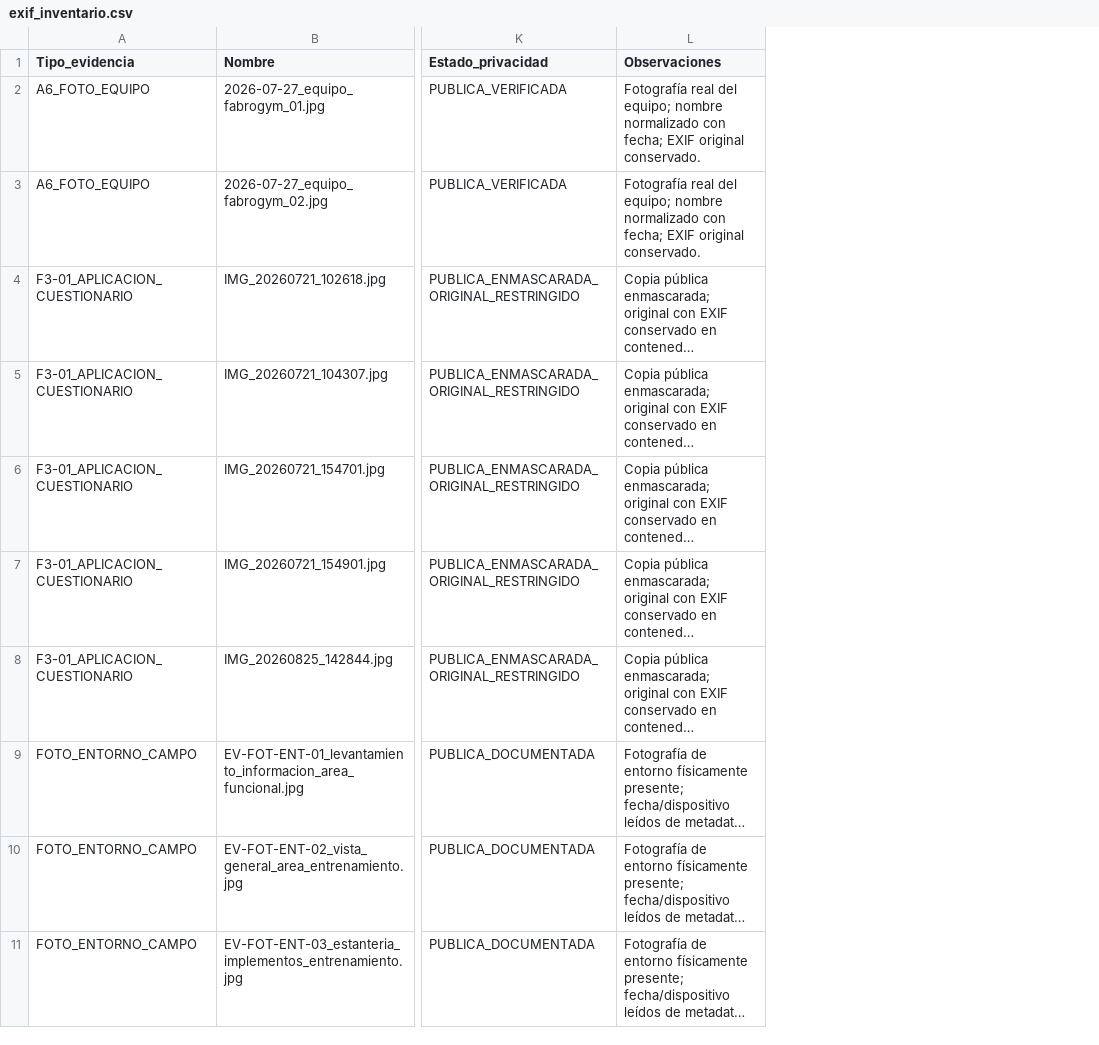
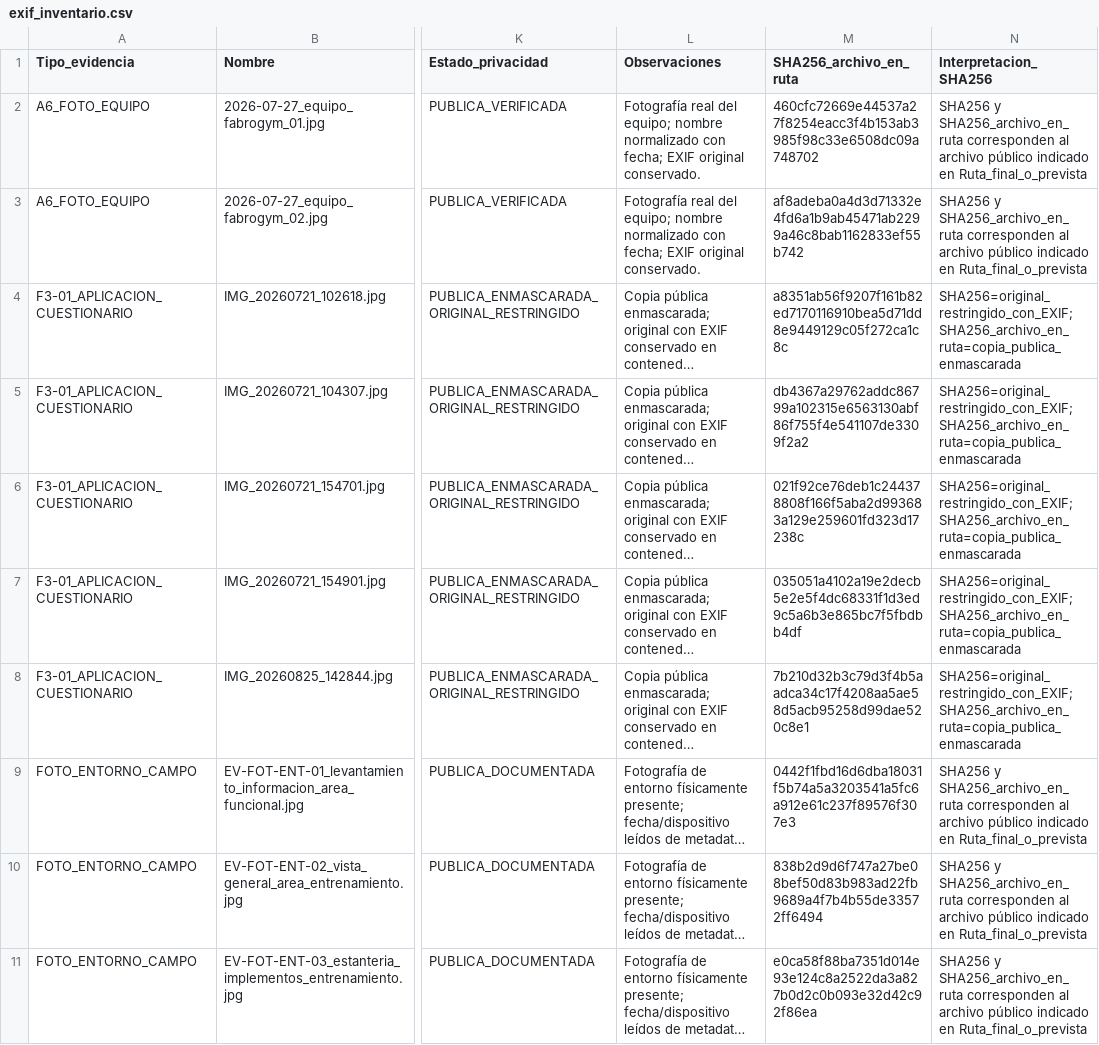
Before and after one commit to gleiston-guerrero/FabroGym_ISR401, a CSV file: 10_Autoria/exif_inventario.csv, drawn as a sheet; only a part is shown, gaps mark what is left out; long unchanged cells end in …; the diff names each change by its address in the sheet, - before the commit and + after, or states it on an @@ line.

Commit message:
Consolida autoría y cobertura empírica del cierre
Actualiza la evidencia de autoría conforme a la composición vigente del examen suspenso, conserva los aportes históricos sin reasignarlos y diferencia el apoyo no evaluado. Amplía la bitácora con el tipo de sesión y la referencia a notas de campo, dejando identificadas las 16 sesiones empíricas con cobertura 16/16. Normaliza además la interpretación de hashes y metadatos del inventario EXIF sin fabricar evidencia.

```diff
--- a/10_Autoria/exif_inventario.csv
+++ b/10_Autoria/exif_inventario.csv
+column M (SHA256_archivo_en_ruta), rows 2-11: 460cfc72669e44537a27f8254eacc3f4b153ab3985f98c33e6508dc09a748702 | af8adeba0a4d3d71332e4fd6a1b9ab45471ab2299a46c8bab1162833ef55b742 | a8351ab56f9207f161b82ed7170116910bea5d71dd8e9449129c05f272ca1c8c | db4367a29762addc86799a102315e6563130abf86f755f4e541107de3309f2a2 | 021f92ce76deb1c244378808f166f5aba2d993683a129e259601fd323d17238c | 035051a4102a19e2decb5e2e5f4dc68331f1d3ed9c5a6b3e865bc7f5fbdbb4df | 7b210d32b3c79d3f4b5aadca34c17f4208aa5ae58d5acb95258d99dae520c8e1 | 0442f1fbd16d6dba18031f5b74a5a3203541a5fc6a912e61c237f89576f307e3 | 838b2d9d6f747a27be08bef50d83b983ad22fb9689a4f7b4b55de33572ff6494 | e0ca58f88ba7351d014e93e124c8a2522da3a827b0d2c0b093e32d42c92f86ea
+column N (Interpretacion_SHA256), rows 2-11: SHA256 y SHA256_archivo_en_ruta corresponden al archivo público indicado en Ruta_final_o_prevista | SHA256 y SHA256_archivo_en_ruta corresponden al archivo público indicado en Ruta_final_o_prevista | SHA256=original_restringido_con_EXIF; SHA256_archivo_en_ruta=copia_publica_enmascarada | SHA256=original_restringido_con_EXIF; SHA256_archivo_en_ruta=copia_publica_enmascarada | SHA256=original_restringido_con_EXIF; SHA256_archivo_en_ruta=copia_publica_enmascarada | SHA256=original_restringido_con_EXIF; SHA256_archivo_en_ruta=copia_publica_enmascarada | SHA256=original_restringido_con_EXIF; SHA256_archivo_en_ruta=copia_publica_enmascarada | SHA256 y SHA256_archivo_en_ruta corresponden al archivo público indicado en Ruta_final_o_prevista | SHA256 y SHA256_archivo_en_ruta corresponden al archivo público indicado en Ruta_final_o_prevista | SHA256 y SHA256_archivo_en_ruta corresponden al archivo público indicado en Ruta_final_o_prevista
```
Also changed, not shown: 6 other files.
